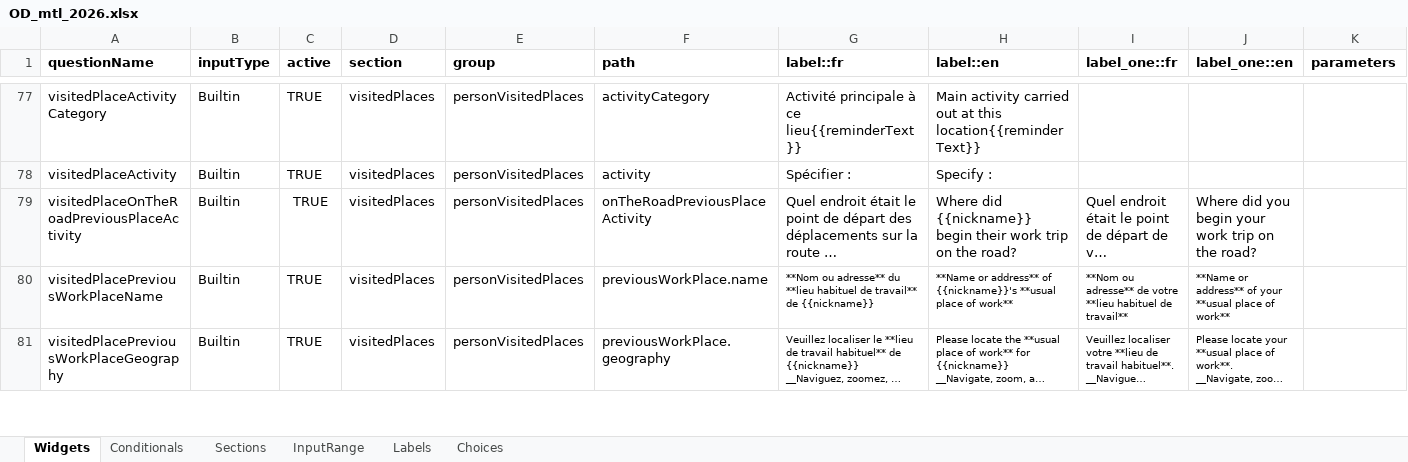
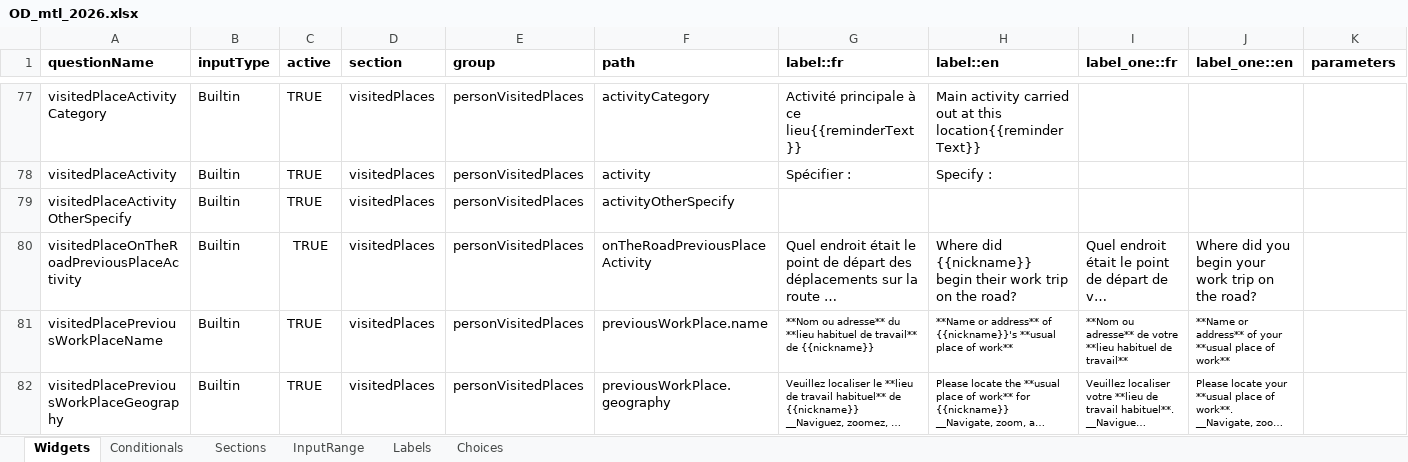
Before and after one commit to chairemobilite/od_mtl, an Excel workbook: survey/references/OD_mtl_2026.xlsx, sheet Widgets, drawn as a sheet; only a part is shown, gaps mark what is left out; long unchanged cells end in …; values as stored, in another font and other column widths than the file's, no borders; charts and pictures and conditional formats not drawn; rows hold the shown columns only; the diff names each change by its address in the sheet, - before the commit and + after, or states it on an @@ line.

Commit message:
visitedPlaces: ajout de la question pour spécifier activité
fixes #386

Ajout de la question dans l'excel et mise à jour du libellé du type
d'activité 'other'.

Mise à jour des tests UI pour supporter l'autre activité

```diff
--- a/survey/references/OD_mtl_2026.xlsx (sheet Widgets)
+++ b/survey/references/OD_mtl_2026.xlsx (sheet Widgets)
+row 79: visitedPlaceActivityOtherSpecify | Builtin | TRUE | visitedPlaces | personVisitedPlaces | activityOtherSpecify
```
Also changed, not shown: sheet Labels, 8 other files.
